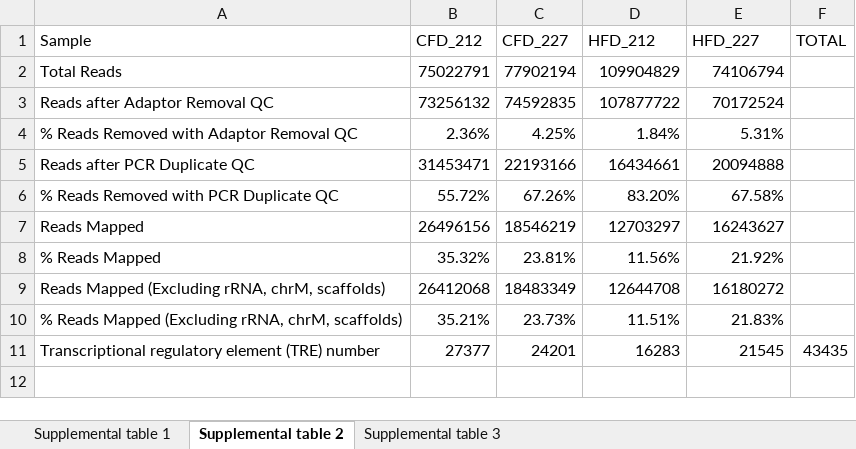
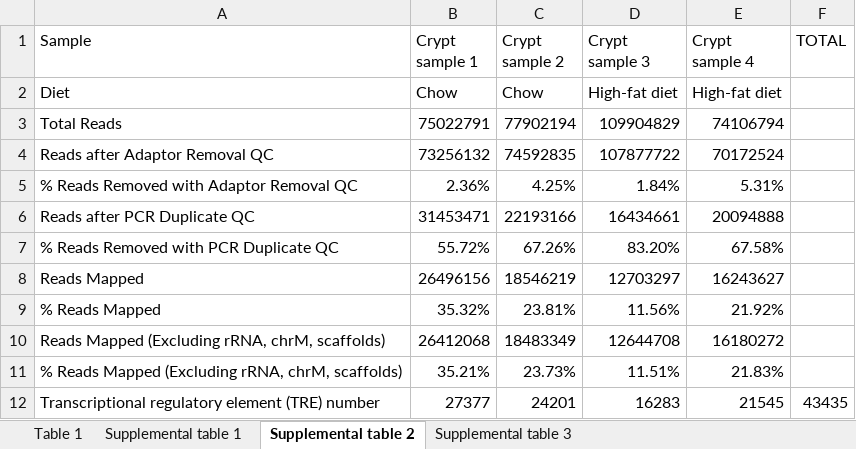
Before and after one commit to Sethupathy-Lab/2021_AJP_Shanahan_et_al_supplemental, an Excel workbook: Mirna_IEC_SuppTables.xlsx, sheet Supplemental table 2, drawn as a sheet; values as stored, in another font and other column widths than the file's, no borders; the diff names each change by its address in the sheet, - before the commit and + after, or states it on an @@ line.

```diff
--- a/Mirna_IEC_SuppTables.xlsx (sheet Supplemental table 2)
+++ b/Mirna_IEC_SuppTables.xlsx (sheet Supplemental table 2)
+sheet tab: Table 1
-B1: CFD_212
+B1: Crypt sample 1
-C1: CFD_227
+C1: Crypt sample 2
-D1: HFD_212
+D1: Crypt sample 3
-E1: HFD_227
+E1: Crypt sample 4
+row 2: Diet | Chow | Chow | High-fat diet | High-fat diet
```
Also changed, not shown: 1 other file.
